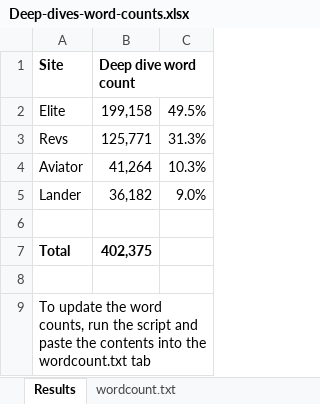
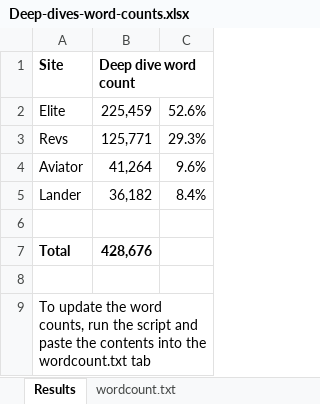
Before and after one commit to markmoxon/bbcelite-scripts, an Excel workbook: code-analysis/word-count-deep-dives/Deep-dives-word-counts.xlsx, sheet Results, drawn as a sheet; values as stored, in another font and other column widths than the file's, no borders; the diff names each change by its address in the sheet, - before the commit and + after, or states it on an @@ line.

Commit message:
Updated word counts

```diff
--- a/code-analysis/word-count-deep-dives/Deep-dives-word-counts.xlsx (sheet Results)
+++ b/code-analysis/word-count-deep-dives/Deep-dives-word-counts.xlsx (sheet Results)
-B2 (Deep dive word count): 199,158
+B2 (Deep dive word count): 225,459
-C2: 49.5%
+C2: 52.6%
-C3: 31.3%
+C3: 29.3%
-C4: 10.3%
+C4: 9.6%
-C5: 9.0%
+C5: 8.4%
-B7 (Deep dive word count): 402,375
+B7 (Deep dive word count): 428,676
```
Also changed, not shown: sheet wordcount.txt, code-analysis/word-count-code-comments/Code-comments-word-counts.xlsx.
